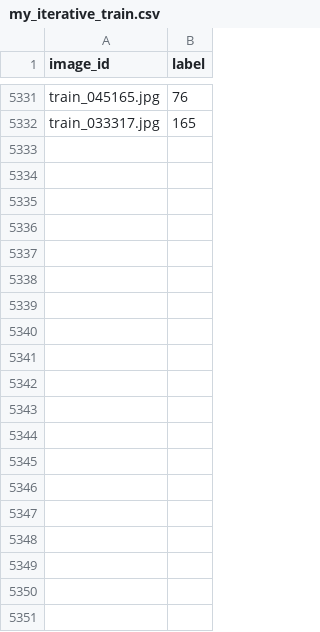
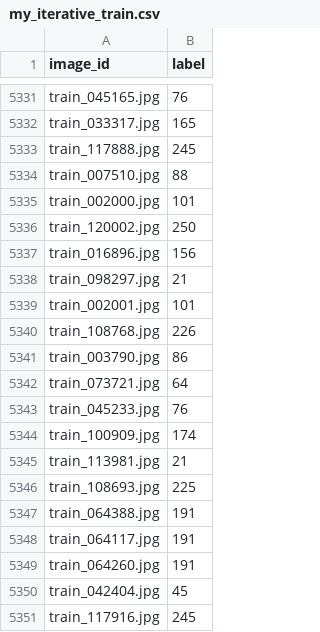
Before and after one commit to MassimoZarantonello2/VisualFoodRecognitionProject, a CSV file: ground_truth/my_iterative_train.csv, drawn as a sheet; only a part is shown, gaps mark what is left out; the diff covers the shown part only.

```diff
--- a/ground_truth/my_iterative_train.csv
+++ b/ground_truth/my_iterative_train.csv
@@ -5332 +5332,20 @@ train_045165.jpg,76
 train_033317.jpg,165
+train_117888.jpg,245
+train_007510.jpg,88
+train_002000.jpg,101
+train_120002.jpg,250
+train_016896.jpg,156
+train_098297.jpg,21
+train_002001.jpg,101
+train_108768.jpg,226
+train_003790.jpg,86
+train_073721.jpg,64
+train_045233.jpg,76
+train_100909.jpg,174
+train_113981.jpg,21
+train_108693.jpg,225
+train_064388.jpg,191
+train_064117.jpg,191
+train_064260.jpg,191
+train_042404.jpg,45
+train_117916.jpg,245
```
Also changed, not shown: 36 added rows elsewhere in this file, ground_truth/my_train_unlabeled.csv, 11 other files.
